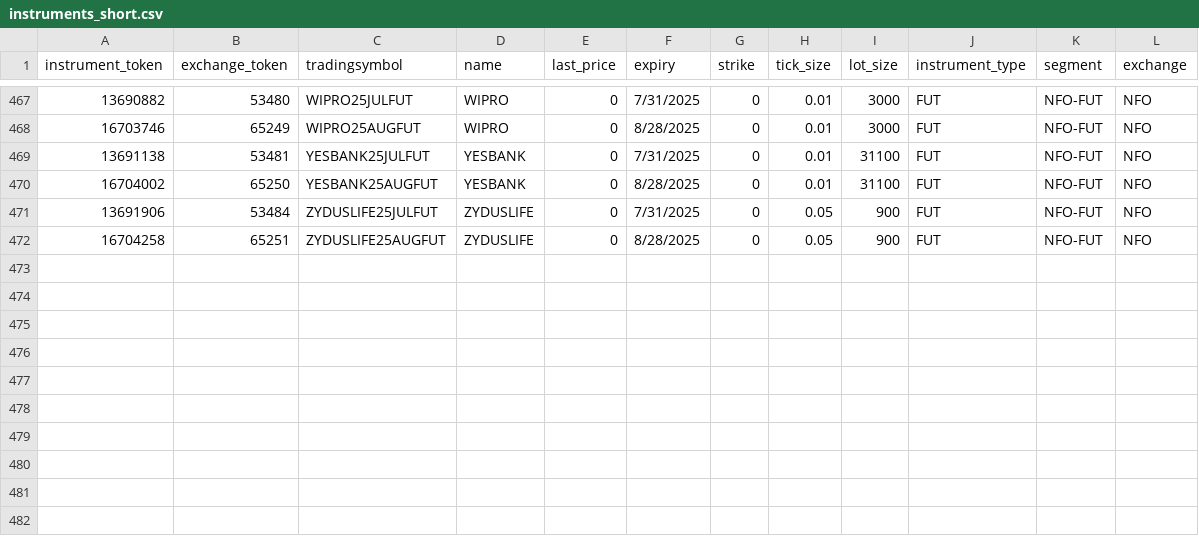
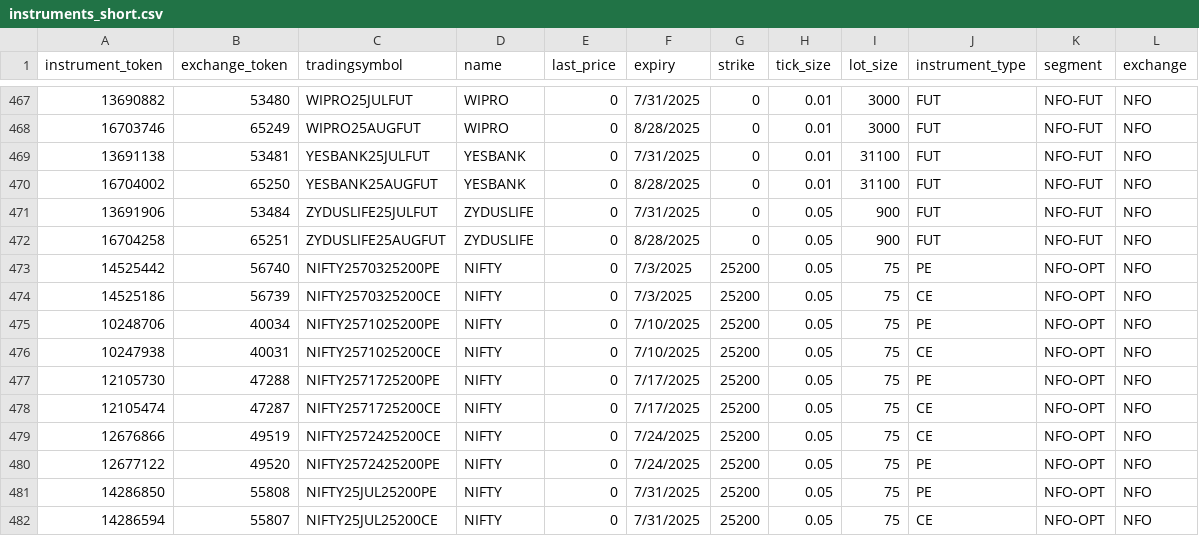
Before and after one commit to siddeshster/https---github.com-siddeshster-priceVolumeBreakout15, a CSV file: InstrumentsData/instruments_short.csv, drawn as a sheet; only a part is shown, gaps mark what is left out.

```diff
--- a/InstrumentsData/instruments_short.csv
+++ b/InstrumentsData/instruments_short.csv
@@ -472 +472,11 @@
 16704258,65251,ZYDUSLIFE25AUGFUT,ZYDUSLIFE,0,8/28/2025,0,0.05,900,FUT,NFO-FUT,NFO
+14525442,56740,NIFTY2570325200PE,NIFTY,0,7/3/2025,25200,0.05,75,PE,NFO-OPT,NFO
+14525186,56739,NIFTY2570325200CE,NIFTY,0,7/3/2025,25200,0.05,75,CE,NFO-OPT,NFO
+10248706,40034,NIFTY2571025200PE,NIFTY,0,7/10/2025,25200,0.05,75,PE,NFO-OPT,NFO
+10247938,40031,NIFTY2571025200CE,NIFTY,0,7/10/2025,25200,0.05,75,CE,NFO-OPT,NFO
+12105730,47288,NIFTY2571725200PE,NIFTY,0,7/17/2025,25200,0.05,75,PE,NFO-OPT,NFO
+12105474,47287,NIFTY2571725200CE,NIFTY,0,7/17/2025,25200,0.05,75,CE,NFO-OPT,NFO
+12676866,49519,NIFTY2572425200CE,NIFTY,0,7/24/2025,25200,0.05,75,CE,NFO-OPT,NFO
+12677122,49520,NIFTY2572425200PE,NIFTY,0,7/24/2025,25200,0.05,75,PE,NFO-OPT,NFO
+14286850,55808,NIFTY25JUL25200PE,NIFTY,0,7/31/2025,25200,0.05,75,PE,NFO-OPT,NFO
+14286594,55807,NIFTY25JUL25200CE,NIFTY,0,7/31/2025,25200,0.05,75,CE,NFO-OPT,NFO
```
Also changed, not shown: 16 other files.
